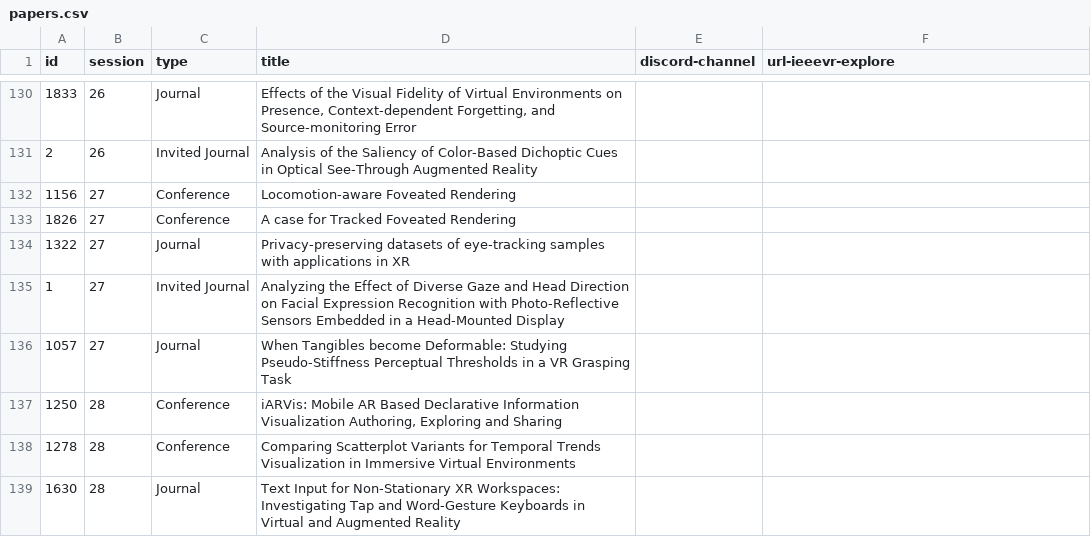
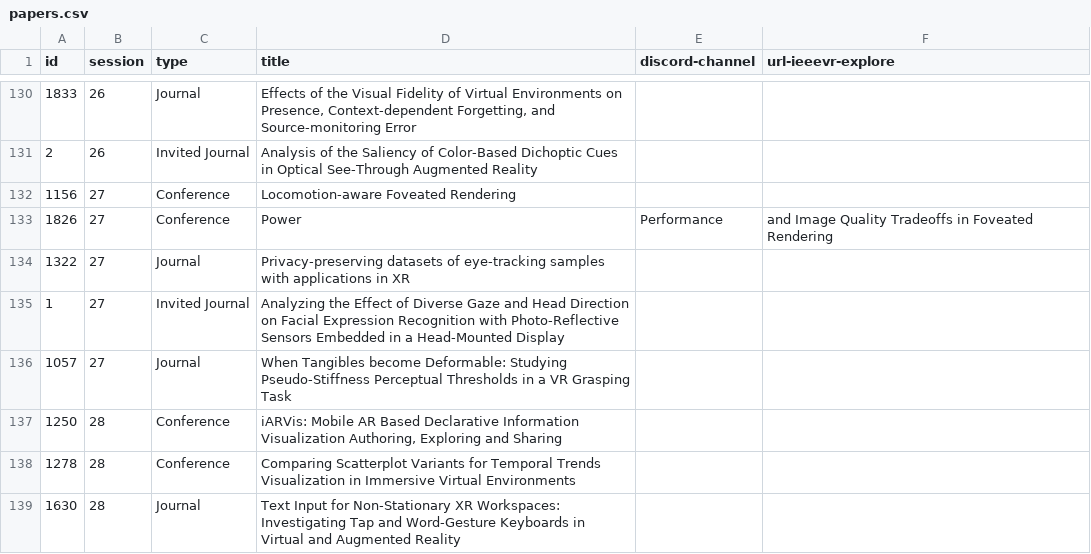
Before and after one commit to ieeevr/2024-test, a CSV file: _data/papers.csv, drawn as a sheet; only a part is shown, gaps mark what is left out.

Commit message:
debug one paper info

```diff
--- a/_data/papers.csv
+++ b/_data/papers.csv
@@ -132,3 +132,3 @@ id,session,type,title,discord-channel,url-ieeevr-explore
 1156,27,Conference,Locomotion-aware Foveated Rendering,,
-1826,27,Conference,A case for Tracked Foveated Rendering,,
+1826,27,Conference,Power, Performance, and Image Quality Tradeoffs in Foveated Rendering,,
 1322,27,Journal,Privacy-preserving datasets of eye-tracking samples with applications in XR,,
```
